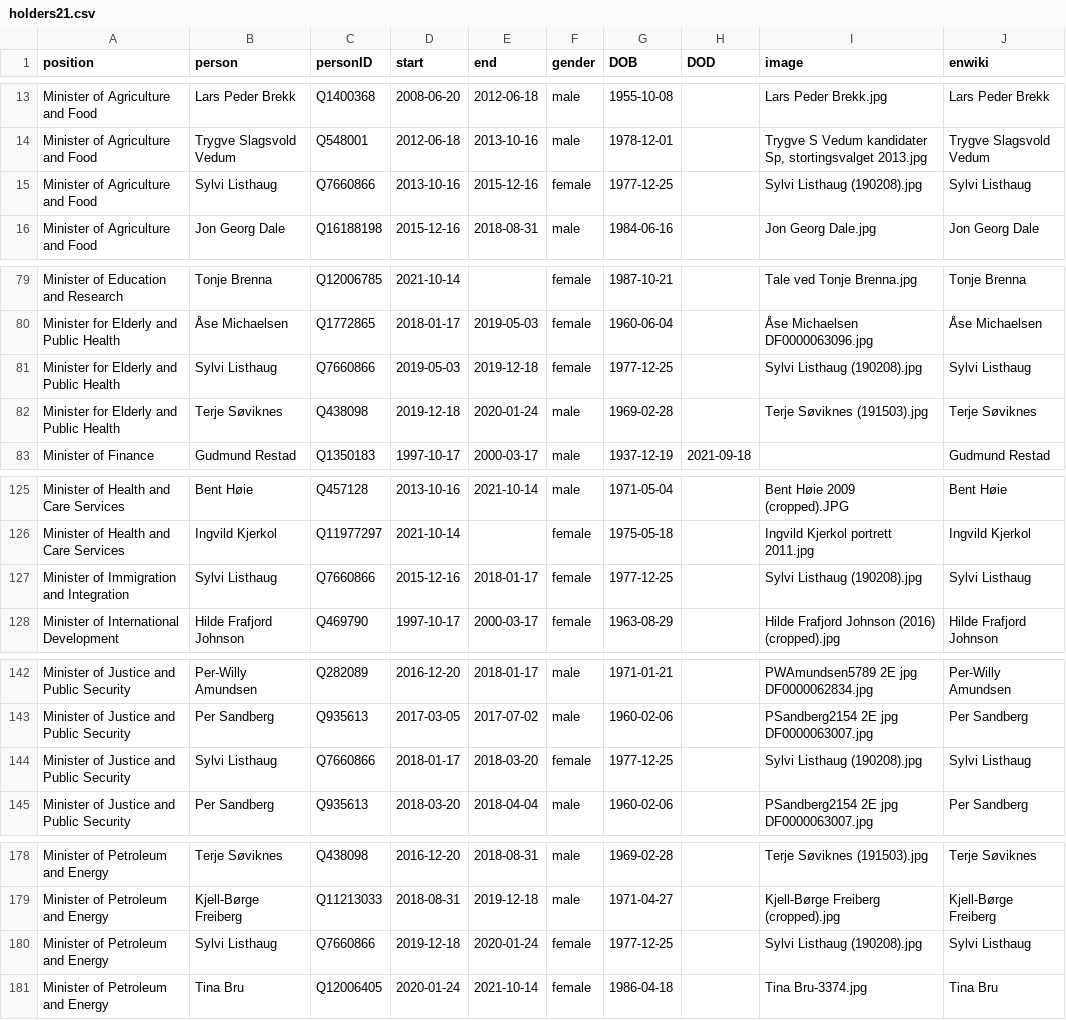
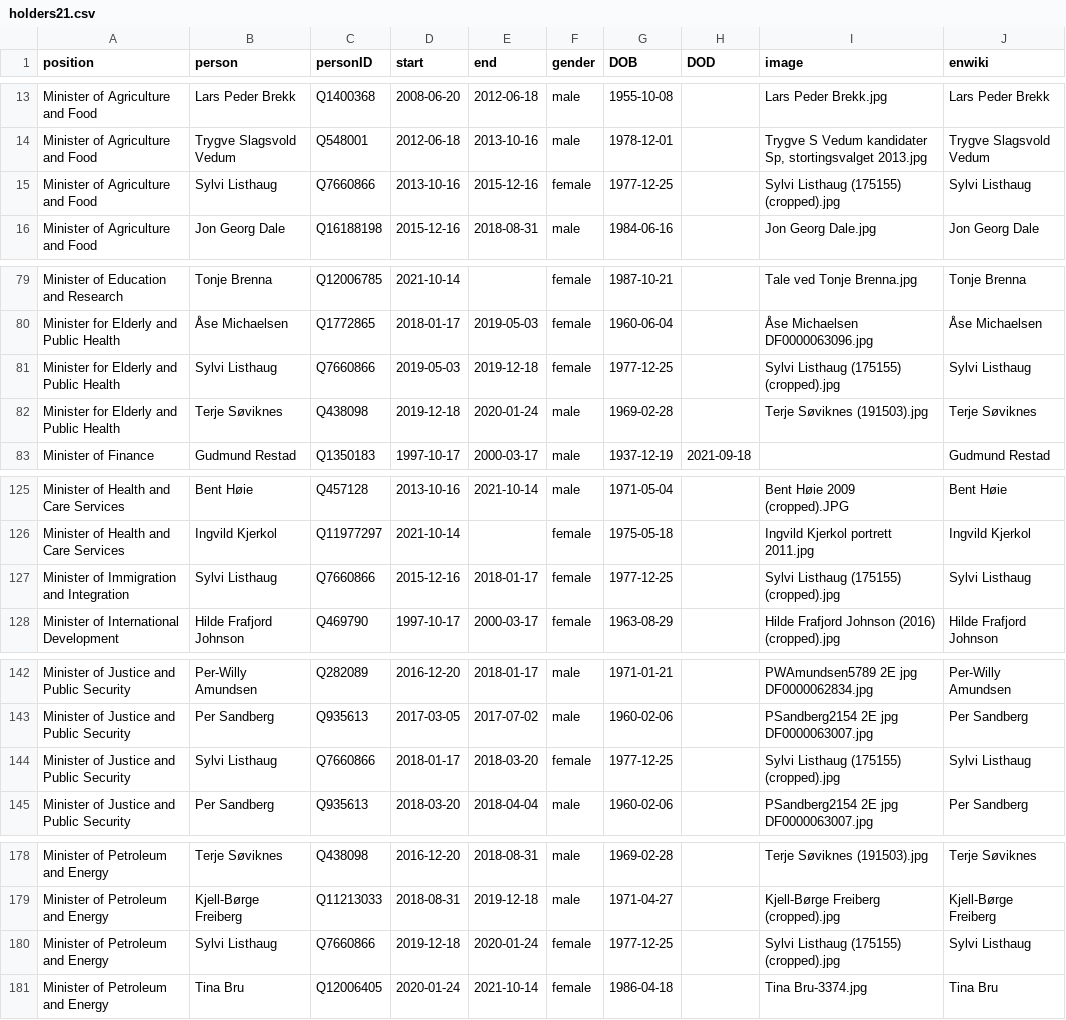
Before and after one commit to every-politician-scrapers/norway-cabinet, a CSV file: html/holders21.csv, drawn as a sheet; only a part is shown, gaps mark what is left out.

```diff
--- a/html/holders21.csv
+++ b/html/holders21.csv
@@ -14,3 +14,3 @@ Minister of Agriculture and Food,Lars Peder Brekk,Q1400368,2008-06-20,2012-06-18
 Minister of Agriculture and Food,Trygve Slagsvold Vedum,Q548001,2012-06-18,2013-10-16,male,1978-12-01,,"Trygve S Vedum kandidater Sp, stortingsvalget 2013.jpg",Trygve Slagsvold Vedum
-Minister of Agriculture and Food,Sylvi Listhaug,Q7660866,2013-10-16,2015-12-16,female,1977-12-25,,Sylvi Listhaug (190208).jpg,Sylvi Listhaug
+Minister of Agriculture and Food,Sylvi Listhaug,Q7660866,2013-10-16,2015-12-16,female,1977-12-25,,Sylvi Listhaug (175155) (cropped).jpg,Sylvi Listhaug
 Minister of Agriculture and Food,Jon Georg Dale,Q16188198,2015-12-16,2018-08-31,male,1984-06-16,,Jon Georg Dale.jpg,Jon Georg Dale
@@ -80,3 +80,3 @@ Minister of Education and Research,Tonje Brenna,Q12006785,2021-10-14,,female,198
 Minister for Elderly and Public Health,Åse Michaelsen,Q1772865,2018-01-17,2019-05-03,female,1960-06-04,,Åse Michaelsen DF0000063096.jpg,Åse Michaelsen
-Minister for Elderly and Public Health,Sylvi Listhaug,Q7660866,2019-05-03,2019-12-18,female,1977-12-25,,Sylvi Listhaug (190208).jpg,Sylvi Listhaug
+Minister for Elderly and Public Health,Sylvi Listhaug,Q7660866,2019-05-03,2019-12-18,female,1977-12-25,,Sylvi Listhaug (175155) (cropped).jpg,Sylvi Listhaug
 Minister for Elderly and Public Health,Terje Søviknes,Q438098,2019-12-18,2020-01-24,male,1969-02-28,,Terje Søviknes (191503).jpg,Terje Søviknes
@@ -126,3 +126,3 @@ Minister of Health and Care Services,Bent Høie,Q457128,2013-10-16,2021-10-14,ma
 Minister of Health and Care Services,Ingvild Kjerkol,Q11977297,2021-10-14,,female,1975-05-18,,Ingvild Kjerkol portrett 2011.jpg,Ingvild Kjerkol
-Minister of Immigration and Integration,Sylvi Listhaug,Q7660866,2015-12-16,2018-01-17,female,1977-12-25,,Sylvi Listhaug (190208).jpg,Sylvi Listhaug
+Minister of Immigration and Integration,Sylvi Listhaug,Q7660866,2015-12-16,2018-01-17,female,1977-12-25,,Sylvi Listhaug (175155) (cropped).jpg,Sylvi Listhaug
 Minister of International Development,Hilde Frafjord Johnson,Q469790,1997-10-17,2000-03-17,female,1963-08-29,,Hilde Frafjord Johnson (2016) (cropped).jpg,Hilde Frafjord Johnson
@@ -143,3 +143,3 @@ Minister of Justice and Public Security,Per-Willy Amundsen,Q282089,2016-12-20,20
 Minister of Justice and Public Security,Per Sandberg,Q935613,2017-03-05,2017-07-02,male,1960-02-06,,PSandberg2154 2E jpg DF0000063007.jpg,Per Sandberg
-Minister of Justice and Public Security,Sylvi Listhaug,Q7660866,2018-01-17,2018-03-20,female,1977-12-25,,Sylvi Listhaug (190208).jpg,Sylvi Listhaug
+Minister of Justice and Public Security,Sylvi Listhaug,Q7660866,2018-01-17,2018-03-20,female,1977-12-25,,Sylvi Listhaug (175155) (cropped).jpg,Sylvi Listhaug
 Minister of Justice and Public Security,Per Sandberg,Q935613,2018-03-20,2018-04-04,male,1960-02-06,,PSandberg2154 2E jpg DF0000063007.jpg,Per Sandberg
@@ -179,3 +179,3 @@ Minister of Petroleum and Energy,Terje Søviknes,Q438098,2016-12-20,2018-08-31,m
 Minister of Petroleum and Energy,Kjell-Børge Freiberg,Q11213033,2018-08-31,2019-12-18,male,1971-04-27,,Kjell-Børge Freiberg (cropped).jpg,Kjell-Børge Freiberg
-Minister of Petroleum and Energy,Sylvi Listhaug,Q7660866,2019-12-18,2020-01-24,female,1977-12-25,,Sylvi Listhaug (190208).jpg,Sylvi Listhaug
+Minister of Petroleum and Energy,Sylvi Listhaug,Q7660866,2019-12-18,2020-01-24,female,1977-12-25,,Sylvi Listhaug (175155) (cropped).jpg,Sylvi Listhaug
 Minister of Petroleum and Energy,Tina Bru,Q12006405,2020-01-24,2021-10-14,female,1986-04-18,,Tina Bru-3374.jpg,Tina Bru
```
Also changed, not shown: html/legislators.csv.
